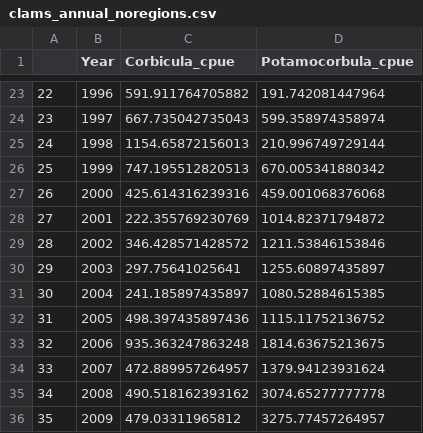
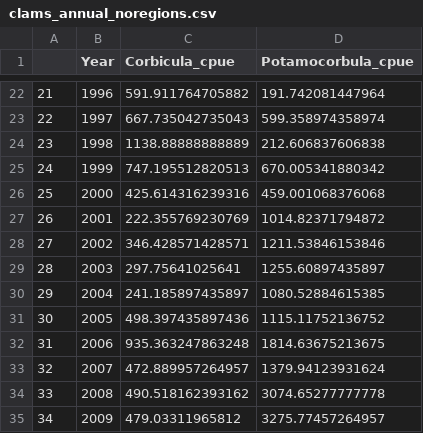
Before and after one commit to Delta-Stewardship-Council/swg-21-foodwebs, a CSV file: data/annual_averages/clams_annual_noregions.csv, drawn as a sheet; only a part is shown, gaps mark what is left out; addresses are those after the commit; the diff covers the shown part only; the diff names each change by its address in the sheet, - before the commit and + after, or states it on an @@ line.

```diff
--- a/data/annual_averages/clams_annual_noregions.csv
+++ b/data/annual_averages/clams_annual_noregions.csv
@@ column A renumbered from row 3 down @@
-C24 (Corbicula_cpue): 1154.65872156013
+C24 (Corbicula_cpue): 1138.88888888889
-D24 (Potamocorbula_cpue): 210.996749729144
+D24 (Potamocorbula_cpue): 212.606837606838
-C28 (Corbicula_cpue): 346.428571428572
+C28 (Corbicula_cpue): 346.428571428571
```
Also changed, not shown: 1 removed row and 29 edited cells elsewhere in this file, data/annual_averages/amphipod_annual_noregions.csv, data/annual_averages/amphipod_annual_regions.csv, 15 other files.
